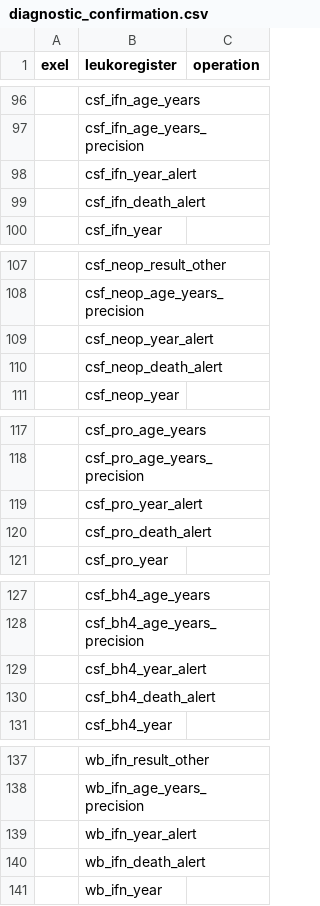
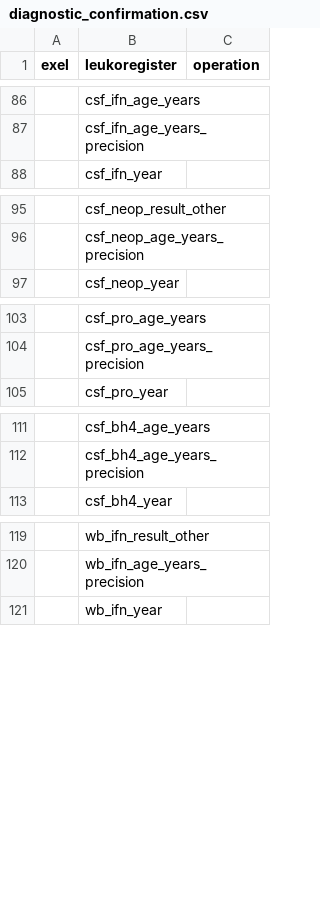
Before and after one commit to antidodo/Leukoexpert-Mapping, a CSV file: Mapping_Exel_to_Leukoregister/mapping_csvs/diagnostic_confirmation.csv, drawn as a sheet; only a part is shown, gaps mark what is left out; removed rows and columns are numbered as before the commit, all else as after; the diff covers the shown part only; the diff names each change by its address in the sheet, - before the commit and + after, or states it on an @@ line.

```diff
--- a/Mapping_Exel_to_Leukoregister/mapping_csvs/diagnostic_confirmation.csv
+++ b/Mapping_Exel_to_Leukoregister/mapping_csvs/diagnostic_confirmation.csv
-row 98:  | csf_ifn_year_alert
-row 99:  | csf_ifn_death_alert
-row 109:  | csf_neop_year_alert
-row 110:  | csf_neop_death_alert
-row 119:  | csf_pro_year_alert
-row 120:  | csf_pro_death_alert
-row 129:  | csf_bh4_year_alert
-row 130:  | csf_bh4_death_alert
-row 139:  | wb_ifn_year_alert
-row 140:  | wb_ifn_death_alert
```
Also changed, not shown: 17 added rows, 29 removed rows and 6 edited cells elsewhere in this file, 7 other files.
